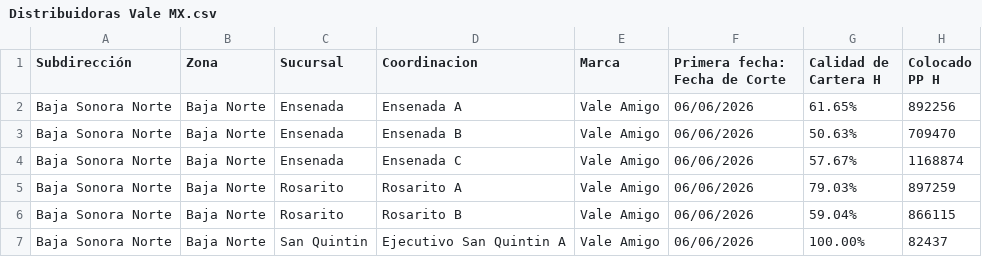
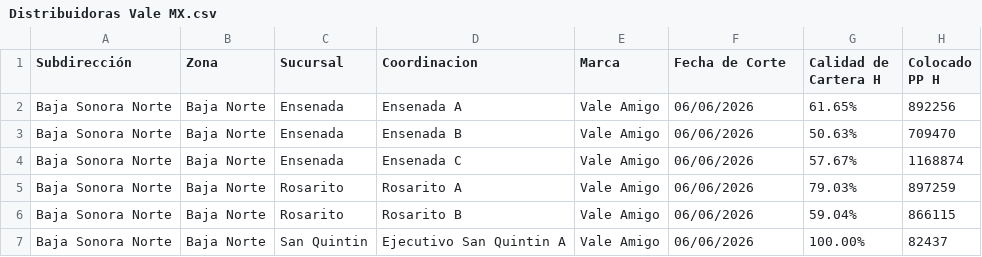
Before and after one commit to Rodrigobnks/Valeras, a CSV file: Distribuidoras Vale MX.csv, drawn as a sheet; only a part is shown; the diff names each change by its address in the sheet, - before the commit and + after, or states it on an @@ line.

Commit message:
Distribuidoras Vale MX.csv

```diff
--- a/Distribuidoras Vale MX.csv
+++ b/Distribuidoras Vale MX.csv
-F1: Primera fecha: Fecha de Corte
+F1: Fecha de Corte
```
